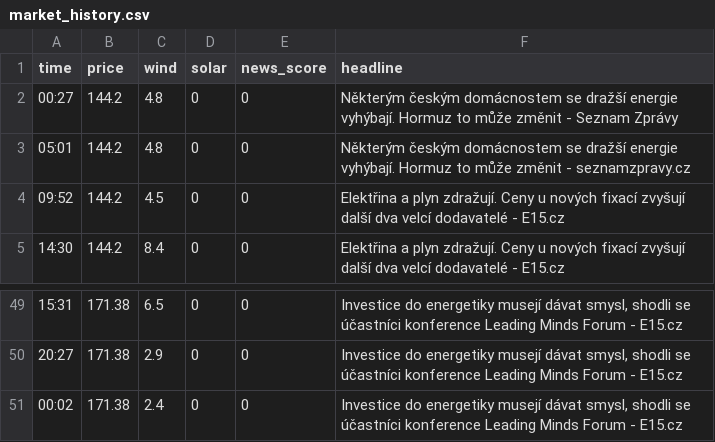
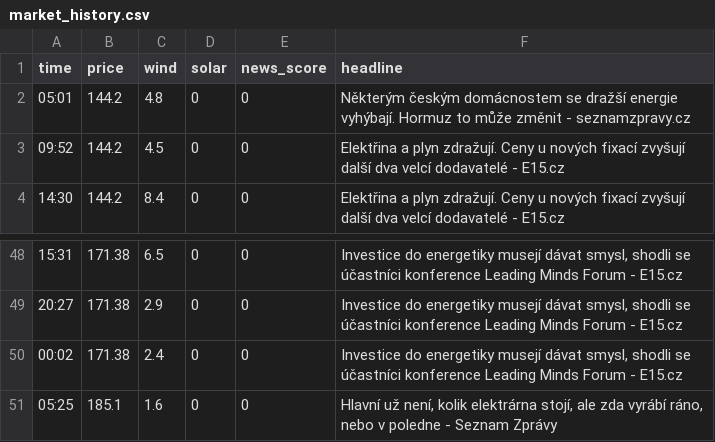
Before and after one commit to rousmartin0-netizen/energy-ai-startup, a CSV file: market_history.csv, drawn as a sheet; only a part is shown, gaps mark what is left out.

Commit message:
Update market data [skip ci]

```diff
--- a/market_history.csv
+++ b/market_history.csv
@@ -1,3 +1,2 @@
 time,price,wind,solar,news_score,headline
-00:27,144.2,4.8,0,0,Některým českým domácnostem se dražší energie vyhýbají. Hormuz to může změnit - Seznam Zprávy
 05:01,144.2,4.8,0,0,Některým českým domácnostem se dražší energie vyhýbají. Hormuz to může změnit - seznamzpravy.cz
@@ -51 +50,2 @@ time,price,wind,solar,news_score,headline
 00:02,171.38,2.4,0,0,"Investice do energetiky musejí dávat smysl, shodli se účastníci konference Leading Minds Forum - E15.cz"
+05:25,185.1,1.6,0,0,"Hlavní už není, kolik elektrárna stojí, ale zda vyrábí ráno, nebo v poledne - Seznam Zprávy"
```
